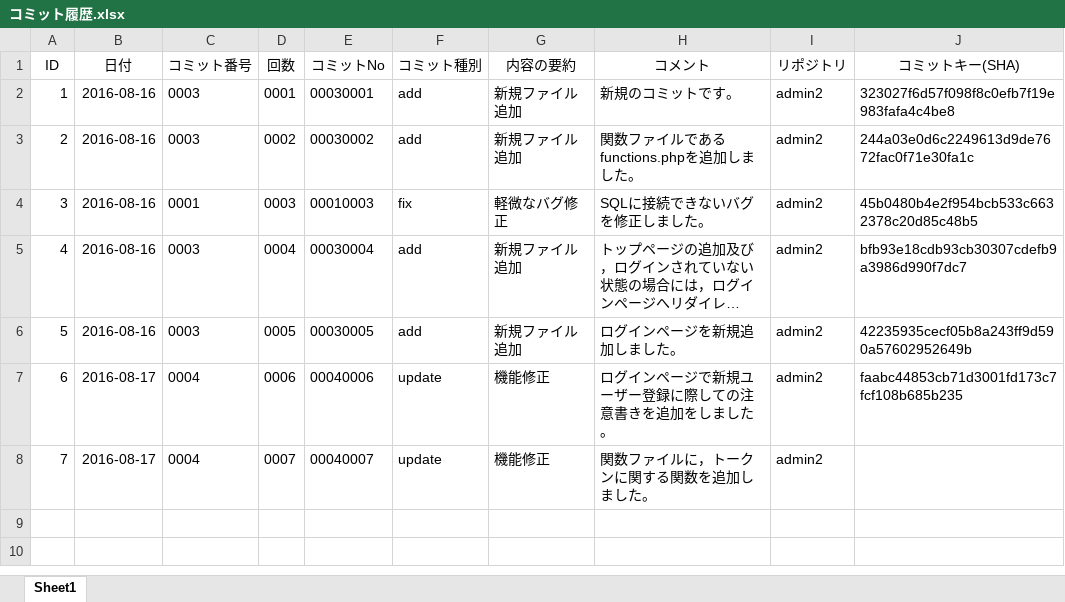
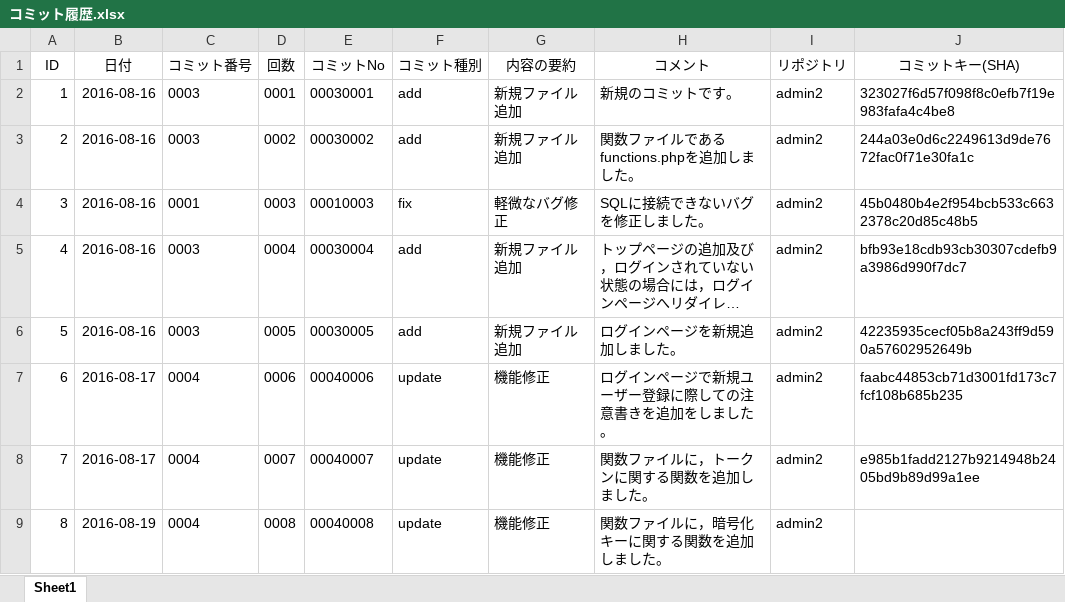
Before and after one commit to yamamoto-ryugo/admin2.osk.jp, an Excel workbook: コミット履歴.xlsx, sheet Sheet1, drawn as a sheet; long unchanged cells end in …; values as stored, in another font and other column widths than the file's, no borders; the diff names each change by its address in the sheet, - before the commit and + after, or states it on an @@ line.

Commit message:
00040008[update]機能修正
関数ファイルに，暗号化キーに関する関数を追加しました。

```diff
--- a/コミット履歴.xlsx (sheet Sheet1)
+++ b/コミット履歴.xlsx (sheet Sheet1)
-J8 (コミットキー(SHA)): (empty)
+J8 (コミットキー(SHA)): e985b1fadd2127b9214948b2405bd9b89d99a1ee
+row 9: 8 | 2016-08-19 | 0004 | 0008 | 00040008 | update | 機能修正 | 関数ファイルに，暗号化キーに関する関数を追加しました。 | admin2
```
Also changed, not shown: 1 other file.
